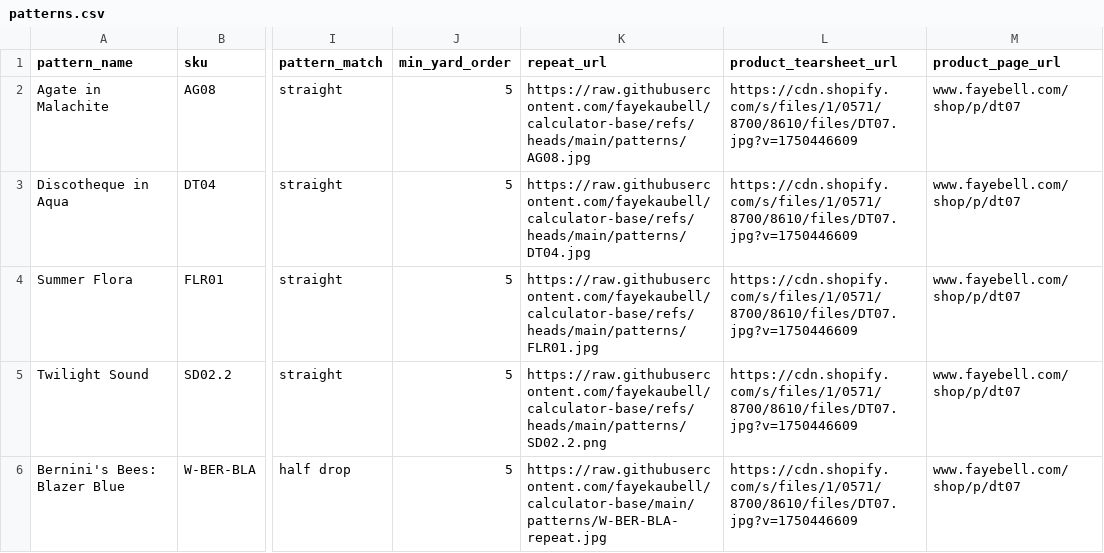
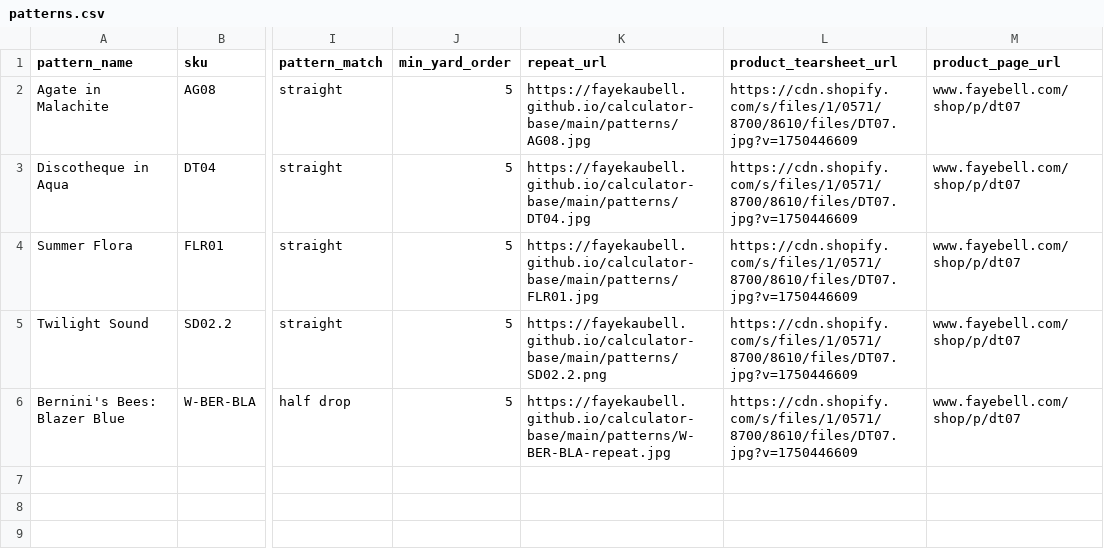
Before and after one commit to fayekaubell/calculator-base, a CSV file: data/patterns.csv, drawn as a sheet; only a part is shown, gaps mark what is left out; the diff names each change by its address in the sheet, - before the commit and + after, or states it on an @@ line.

Commit message:
Update patterns.csv

```diff
--- a/data/patterns.csv
+++ b/data/patterns.csv
-K2 (repeat_url): https://raw.githubusercontent.com/fayekaubell/calculator-base/refs/heads/main/patterns/AG08.jpg
+K2 (repeat_url): https://fayekaubell.github.io/calculator-base/main/patterns/AG08.jpg
-K3 (repeat_url): https://raw.githubusercontent.com/fayekaubell/calculator-base/refs/heads/main/patterns/DT04.jpg
+K3 (repeat_url): https://fayekaubell.github.io/calculator-base/main/patterns/DT04.jpg
-K4 (repeat_url): https://raw.githubusercontent.com/fayekaubell/calculator-base/refs/heads/main/patterns/FLR01.jpg
+K4 (repeat_url): https://fayekaubell.github.io/calculator-base/main/patterns/FLR01.jpg
-K5 (repeat_url): https://raw.githubusercontent.com/fayekaubell/calculator-base/refs/heads/main/patterns/SD02.2.png
+K5 (repeat_url): https://fayekaubell.github.io/calculator-base/main/patterns/SD02.2.png
-K6 (repeat_url): https://raw.githubusercontent.com/fayekaubell/calculator-base/main/patterns/W-BER-BLA-repeat.jpg
+K6 (repeat_url): https://fayekaubell.github.io/calculator-base/main/patterns/W-BER-BLA-repeat.jpg
```
